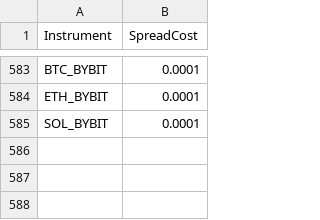
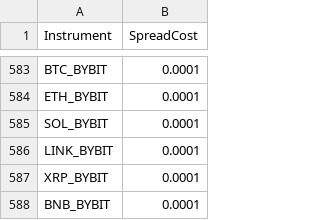
Before and after one commit to kostyaex/pysystemtrade, a CSV file: data/futures/csvconfig/spreadcosts.csv, drawn as a sheet; only a part is shown, gaps mark what is left out; the diff names each change by its address in the sheet, - before the commit and + after, or states it on an @@ line.

```diff
--- a/data/futures/csvconfig/spreadcosts.csv
+++ b/data/futures/csvconfig/spreadcosts.csv
+row 586: LINK_BYBIT | 0.0001
+row 587: XRP_BYBIT | 0.0001
+row 588: BNB_BYBIT | 0.0001
```
Also changed, not shown: data/futures/csvconfig/instrumentconfig.csv, data/futures/csvconfig/rollconfig.csv, 3 other files.
